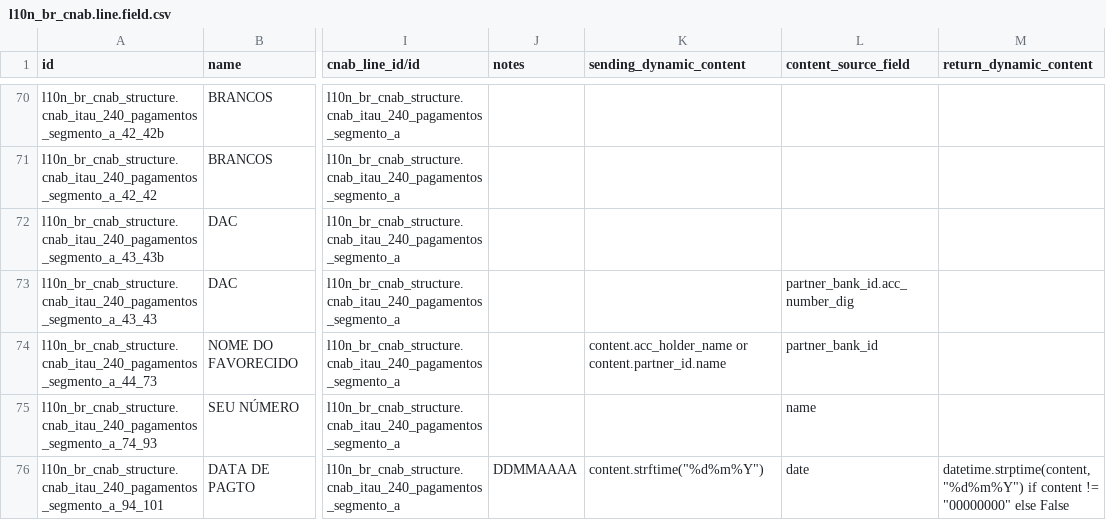
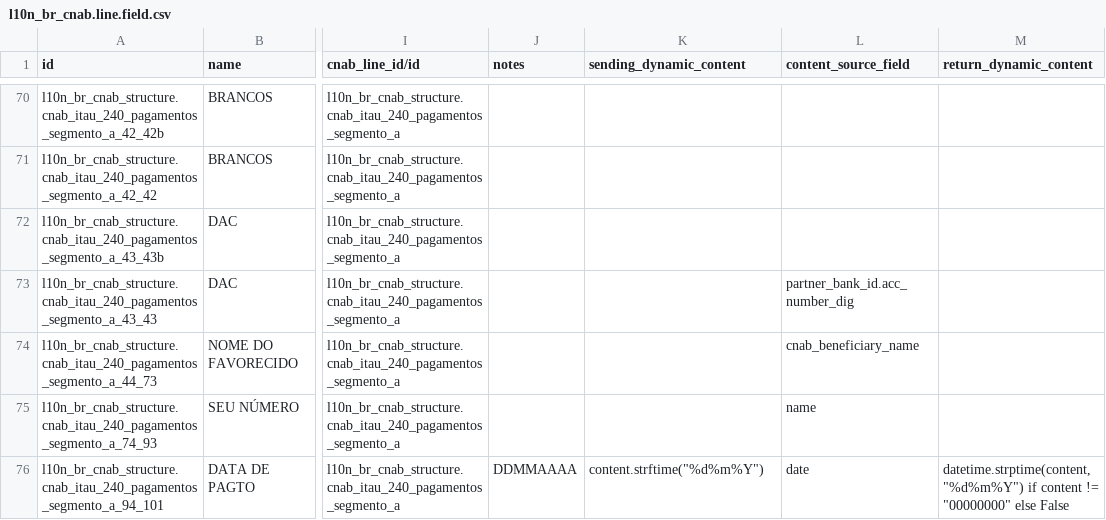
Before and after one commit to Escodoo/l10n-brazil, a CSV file: l10n_br_cnab_structure/data/l10n_br_cnab.line.field.csv, drawn as a sheet; only a part is shown, gaps mark what is left out; the diff names each change by its address in the sheet, - before the commit and + after, or states it on an @@ line.

Commit message:
[FIX] l10n_br_cnab_strucute: add new field to fix cnab beneficiary name

```diff
--- a/l10n_br_cnab_structure/data/l10n_br_cnab.line.field.csv
+++ b/l10n_br_cnab_structure/data/l10n_br_cnab.line.field.csv
-K74 (sending_dynamic_content): content.acc_holder_name or content.partner_id.name
+K74 (sending_dynamic_content): (empty)
-L74 (content_source_field): partner_bank_id
+L74 (content_source_field): cnab_beneficiary_name
```
Also changed, not shown: 1 other file.
